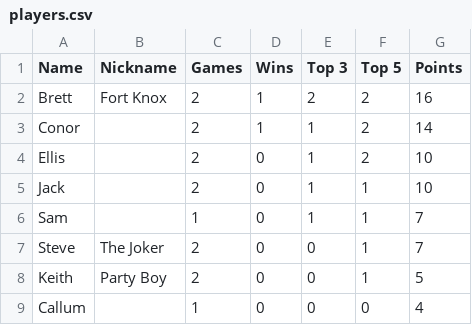
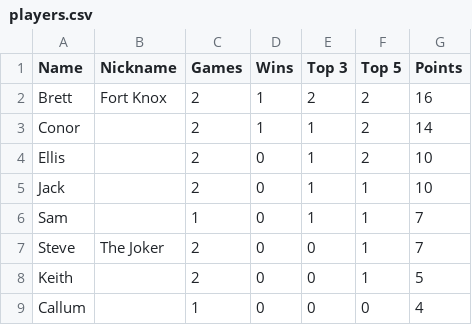
Before and after one commit to conorn55/the-invitational, a CSV file: data/players.csv, drawn as a sheet.

Commit message:
update Sun  4 Oct 2026 12:29:15 AEDT

```diff
--- a/data/players.csv
+++ b/data/players.csv
@@ -7,3 +7,3 @@ Sam,,1,0,1,1,7
 Steve,The Joker,2,0,0,1,7
-Keith,Party Boy,2,0,0,1,5
+Keith,,2,0,0,1,5
 Callum,,1,0,0,0,4
```
